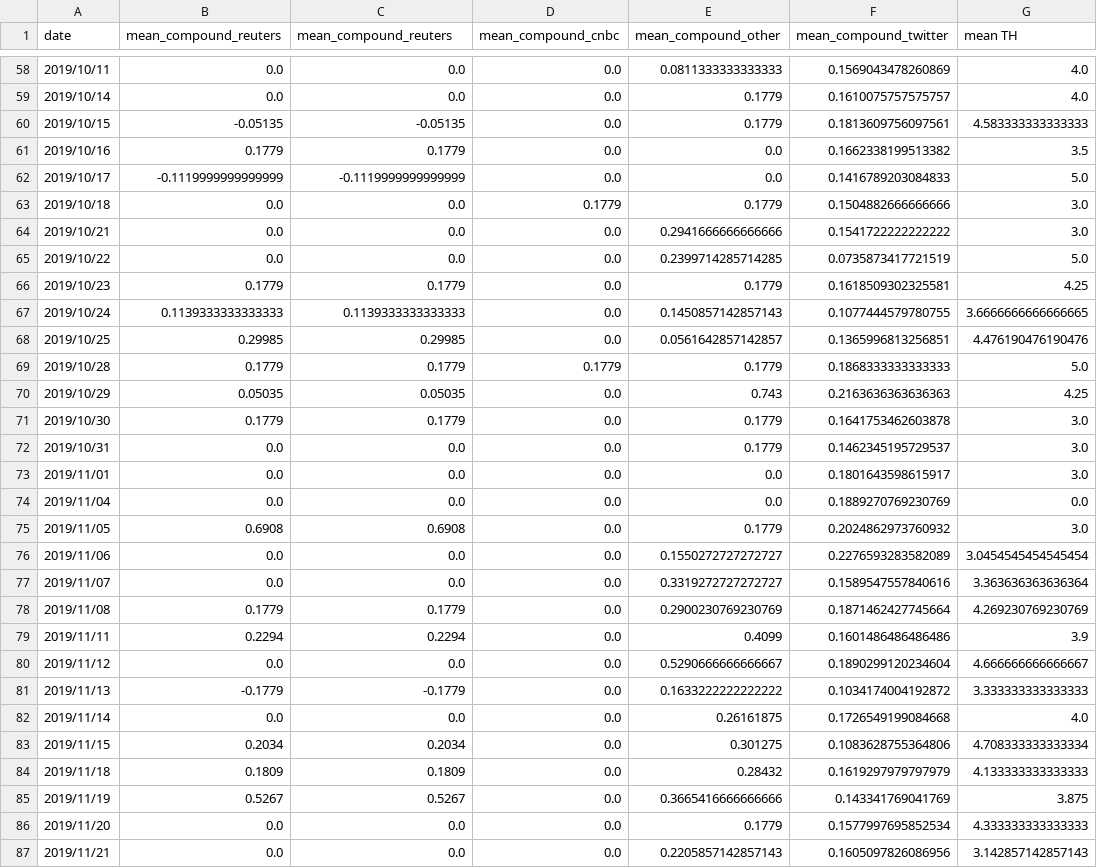
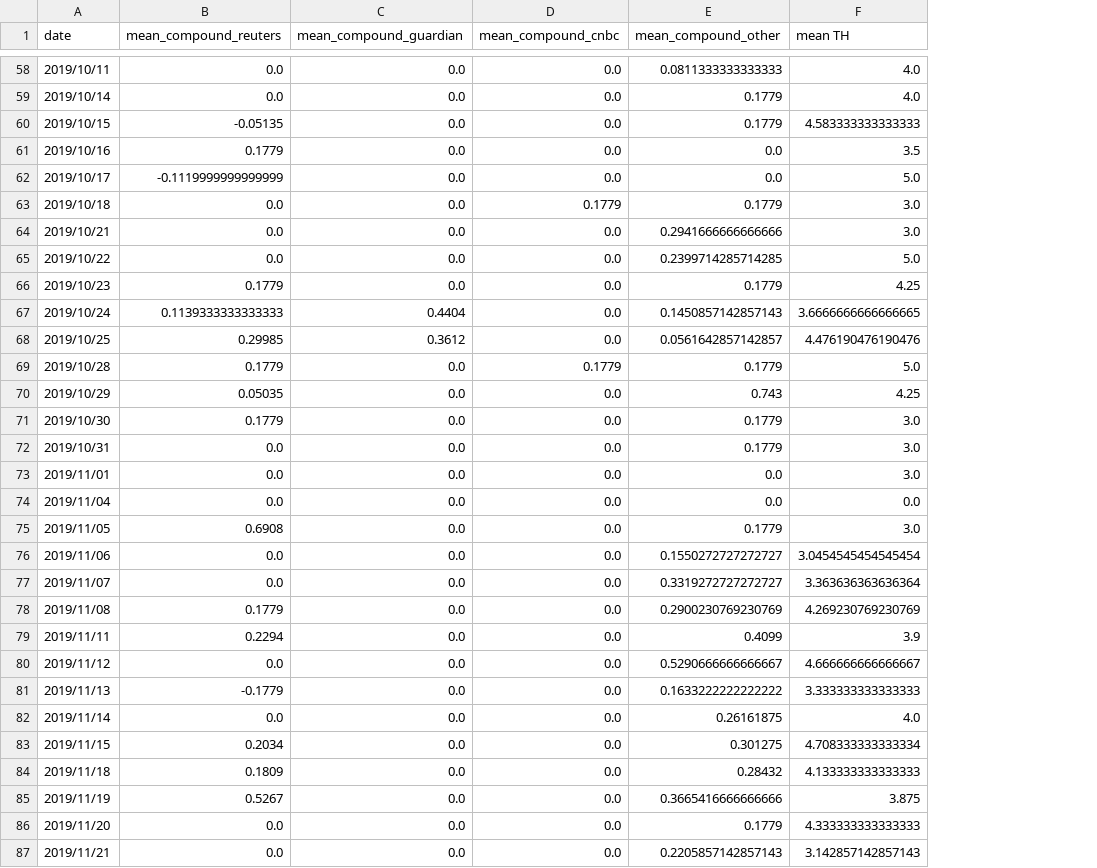
Before and after one commit to EyedBread/Stocks-Learning, a CSV file: data/original_dataset/Finalised_datasets/amzn_all_sources_with_stocktwits_WITH_TH_2019-2020.csv, drawn as a sheet; only a part is shown, gaps mark what is left out; the diff covers the shown part only; the diff names each change by its address in the sheet, - before the commit and + after, or states it on an @@ line.

```diff
--- a/data/original_dataset/Finalised_datasets/amzn_all_sources_with_stocktwits_WITH_TH_2019-2020.csv
+++ b/data/original_dataset/Finalised_datasets/amzn_all_sources_with_stocktwits_WITH_TH_2019-2020.csv
-column F (mean_compound_twitter), rows 58-87: 0.1569043478260869 | 0.1610075757575757 | 0.1813609756097561 | 0.1662338199513382 | 0.1416789203084833 | 0.1504882666666666 | 0.1541722222222222 | 0.0735873417721519 | 0.1618509302325581 | 0.1077444579780755 | 0.1365996813256851 | 0.1868333333333333 | 0.2163636363636363 | 0.1641753462603878 | 0.1462345195729537 | 0.1801643598615917 | 0.1889270769230769 | 0.2024862973760932 | 0.2276593283582089 | 0.1589547557840616 | 0.1871462427745664 | 0.1601486486486486 | 0.1890299120234604 | 0.1034174004192872 | 0.1726549199084668 | 0.1083628755364806 | 0.1619297979797979 | 0.143341769041769 | 0.1577997695852534 | 0.1605097826086956
-C1: mean_compound_reuters
+C1: mean_compound_guardian
-C60 (mean_compound_guardian): -0.05135
+C60 (mean_compound_guardian): 0.0
-C61 (mean_compound_guardian): 0.1779
+C61 (mean_compound_guardian): 0.0
-C62 (mean_compound_guardian): -0.1119999999999999
+C62 (mean_compound_guardian): 0.0
-C66 (mean_compound_guardian): 0.1779
+C66 (mean_compound_guardian): 0.0
-C67 (mean_compound_guardian): 0.1139333333333333
+C67 (mean_compound_guardian): 0.4404
-C68 (mean_compound_guardian): 0.29985
+C68 (mean_compound_guardian): 0.3612
-C69 (mean_compound_guardian): 0.1779
+C69 (mean_compound_guardian): 0.0
-C70 (mean_compound_guardian): 0.05035
+C70 (mean_compound_guardian): 0.0
-C71 (mean_compound_guardian): 0.1779
+C71 (mean_compound_guardian): 0.0
-C75 (mean_compound_guardian): 0.6908
+C75 (mean_compound_guardian): 0.0
-C78 (mean_compound_guardian): 0.1779
+C78 (mean_compound_guardian): 0.0
-C79 (mean_compound_guardian): 0.2294
+C79 (mean_compound_guardian): 0.0
-C81 (mean_compound_guardian): -0.1779
+C81 (mean_compound_guardian): 0.0
-C83 (mean_compound_guardian): 0.2034
+C83 (mean_compound_guardian): 0.0
-C84 (mean_compound_guardian): 0.1809
+C84 (mean_compound_guardian): 0.0
-C85 (mean_compound_guardian): 0.5267
+C85 (mean_compound_guardian): 0.0
```
Also changed, not shown: 44 edited cells elsewhere in this file, 4 other files.
